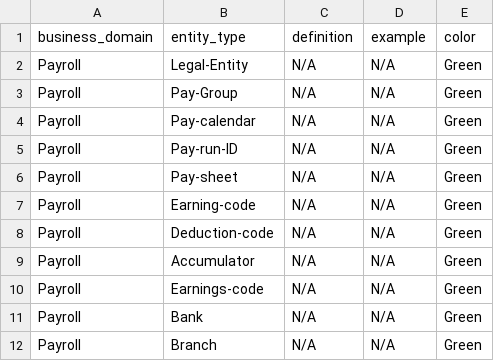
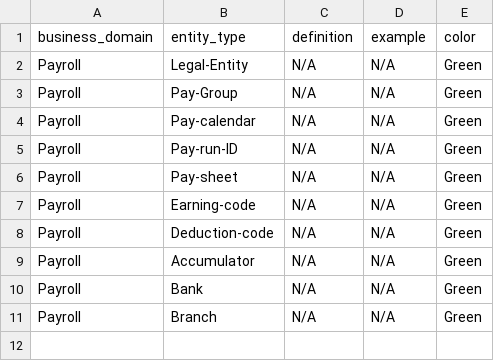
Before and after one commit to SergioF1234/SE, a CSV file: payroll_entities.csv, drawn as a sheet; the diff names each change by its address in the sheet, - before the commit and + after, or states it on an @@ line.

Commit message:
Update payroll_entities.csv

```diff
--- a/payroll_entities.csv
+++ b/payroll_entities.csv
-row 10: Payroll | Earnings-code | N/A | N/A | Green
```
